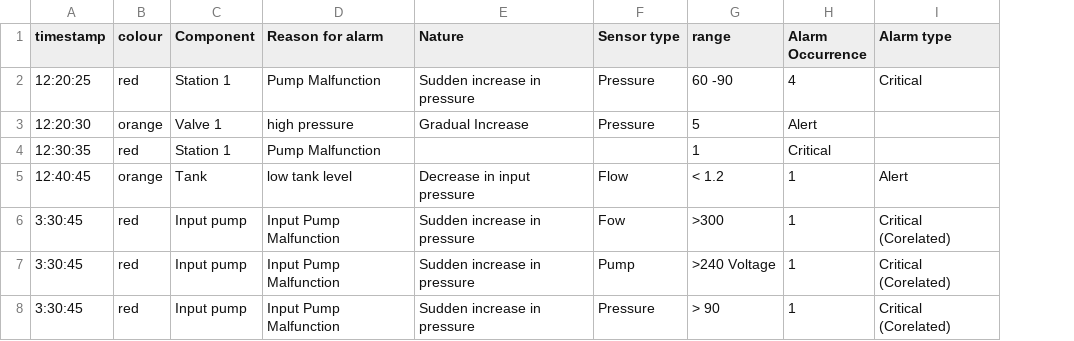
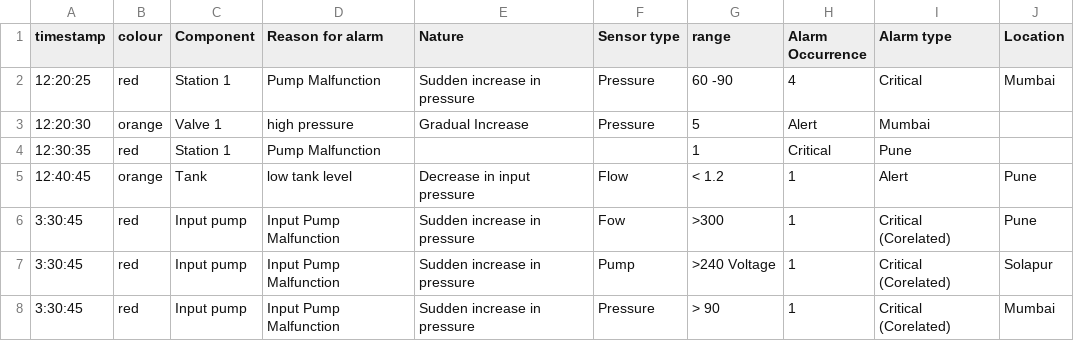
Before and after one commit to Stevert/bk226_Team-Rocket, a CSV file: sytemeventtable/copy.csv, drawn as a sheet; the diff names each change by its address in the sheet, - before the commit and + after, or states it on an @@ line.

Commit message:
Location info added to copy.csv and Dashboard

```diff
--- a/sytemeventtable/copy.csv
+++ b/sytemeventtable/copy.csv
+column J (Location), rows 2-8: Mumbai |  |  | Pune | Pune | Solapur | Mumbai
-I3 (Alarm type): (empty)
+I3 (Alarm type): Mumbai
-I4 (Alarm type): (empty)
+I4 (Alarm type): Pune
```
Also changed, not shown: 1 other file.
